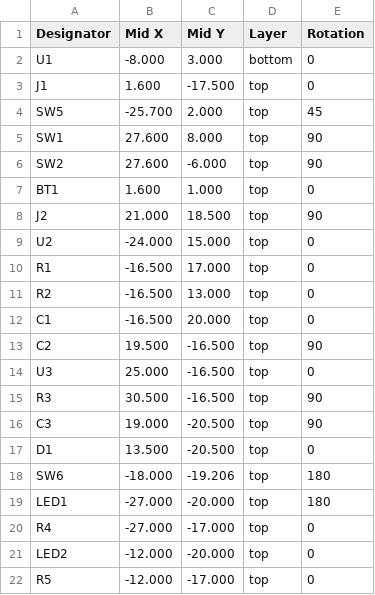
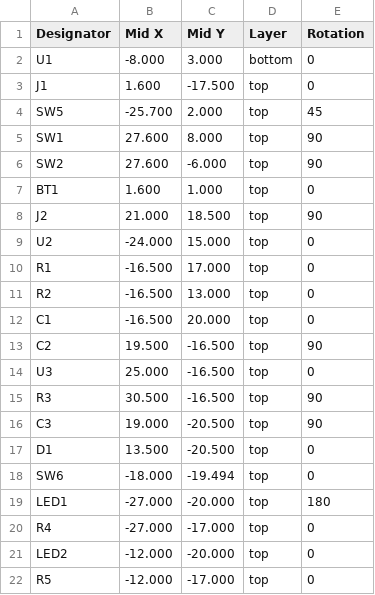
Before and after one commit to austintgriffith/picowallet, a CSV file: pcb/v0/pick_and_place.csv, drawn as a sheet.

```diff
--- a/pcb/v0/pick_and_place.csv
+++ b/pcb/v0/pick_and_place.csv
@@ -17,3 +17,3 @@ C3,19.000,-20.500,top,90
 D1,13.500,-20.500,top,0
-SW6,-18.000,-19.206,top,180
+SW6,-18.000,-19.494,top,0
 LED1,-27.000,-20.000,top,180
```
Also changed, not shown: 8 other files.
